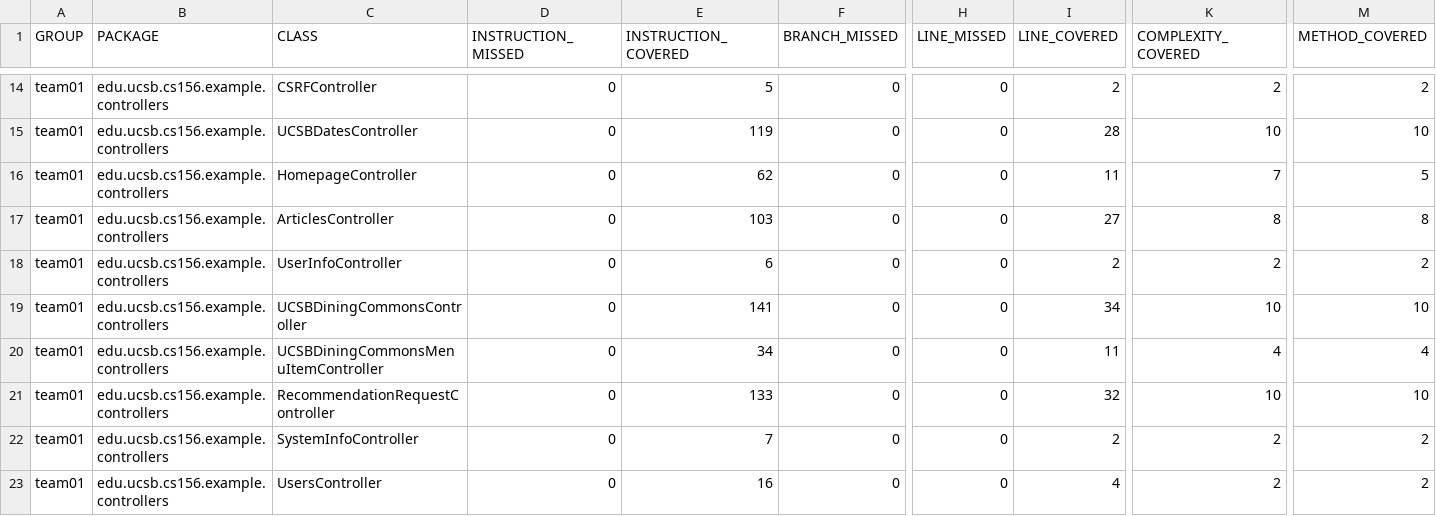
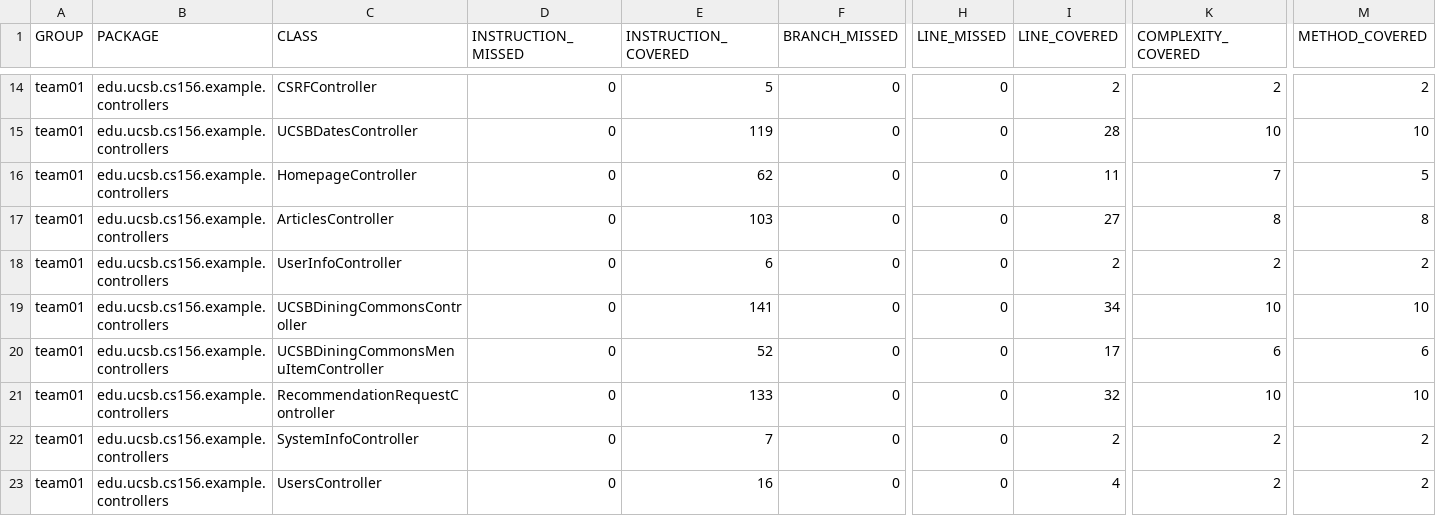
Before and after one commit to ucsb-cs156-f25/team01-f25-04, a CSV file: jacoco/jacoco.csv, drawn as a sheet; only a part is shown, gaps mark what is left out; the diff names each change by its address in the sheet, - before the commit and + after, or states it on an @@ line.

```diff
--- a/jacoco/jacoco.csv
+++ b/jacoco/jacoco.csv
-E20 (INSTRUCTION_COVERED): 34
+E20 (INSTRUCTION_COVERED): 52
-I20 (LINE_COVERED): 11
+I20 (LINE_COVERED): 17
-K20 (COMPLEXITY_COVERED): 4
+K20 (COMPLEXITY_COVERED): 6
-M20 (METHOD_COVERED): 4
+M20 (METHOD_COVERED): 6
```
Also changed, not shown: 7 other files.
